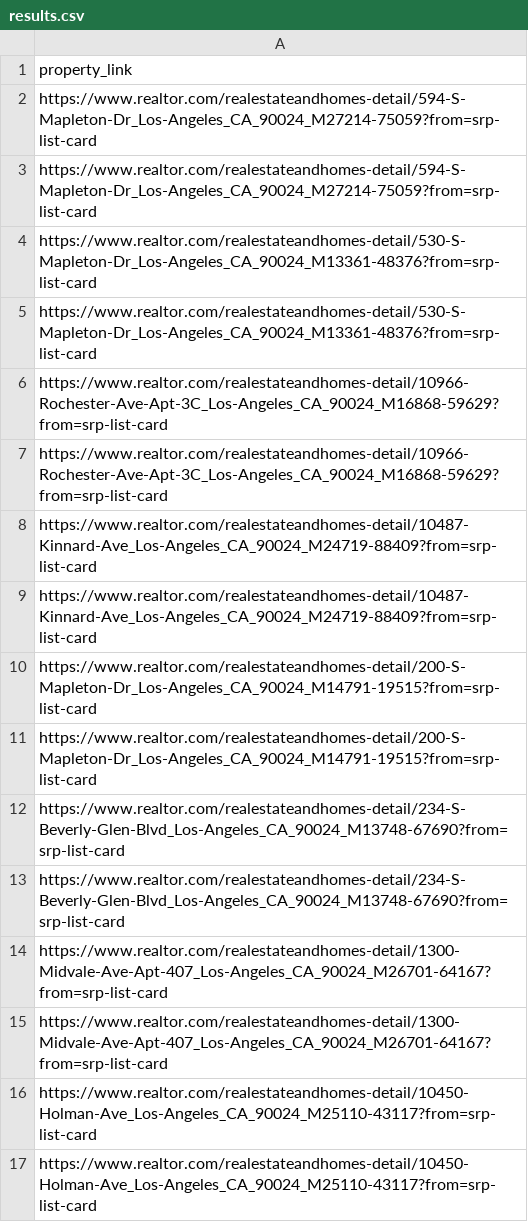
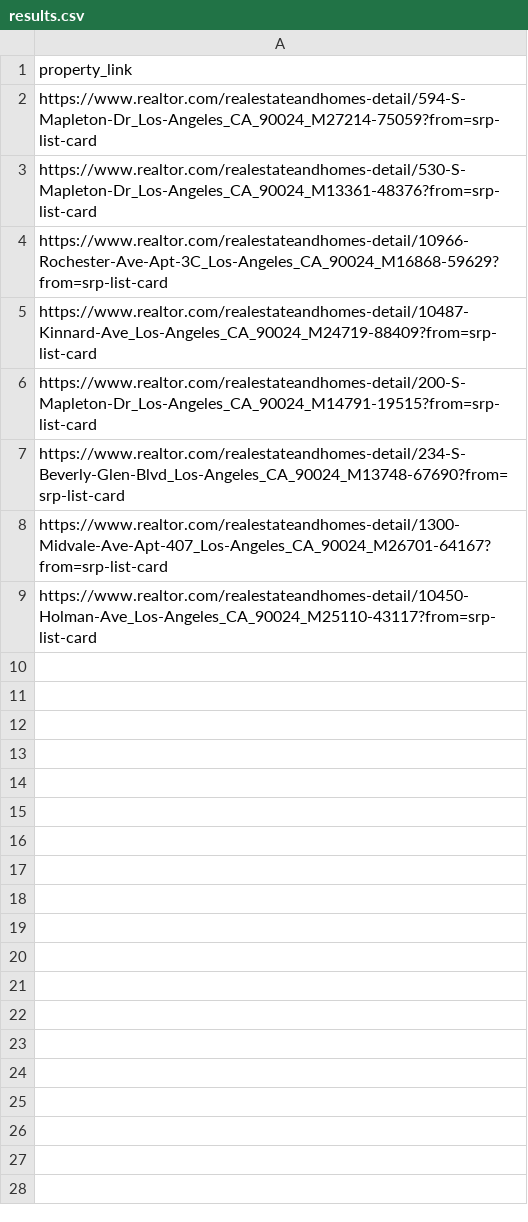
Before and after one commit to jade-y-liang/no-plan-pantry, a CSV file: Property_scraper/Property_scraper/results.csv, drawn as a sheet; the diff names each change by its address in the sheet, - before the commit and + after, or states it on an @@ line.

Commit message:
Update results.csv
removed duplicate links

```diff
--- a/Property_scraper/Property_scraper/results.csv
+++ b/Property_scraper/Property_scraper/results.csv
-row 3: https://www.realtor.com/realestateandhomes-detail/594-S-Mapleton-Dr_Los-Angeles_CA_90024_M27214-75059?from=srp-list-card
-row 4: https://www.realtor.com/realestateandhomes-detail/530-S-Mapleton-Dr_Los-Angeles_CA_90024_M13361-48376?from=srp-list-card
-row 7: https://www.realtor.com/realestateandhomes-detail/10966-Rochester-Ave-Apt-3C_Los-Angeles_CA_90024_M16868-59629?from=srp-list-card
-row 8: https://www.realtor.com/realestateandhomes-detail/10487-Kinnard-Ave_Los-Angeles_CA_90024_M24719-88409?from=srp-list-card
-row 11: https://www.realtor.com/realestateandhomes-detail/200-S-Mapleton-Dr_Los-Angeles_CA_90024_M14791-19515?from=srp-list-card
-row 12: https://www.realtor.com/realestateandhomes-detail/234-S-Beverly-Glen-Blvd_Los-Angeles_CA_90024_M13748-67690?from=srp-list-card
-row 15: https://www.realtor.com/realestateandhomes-detail/1300-Midvale-Ave-Apt-407_Los-Angeles_CA_90024_M26701-64167?from=srp-list-card
-row 16: https://www.realtor.com/realestateandhomes-detail/10450-Holman-Ave_Los-Angeles_CA_90024_M25110-43117?from=srp-list-card
```
